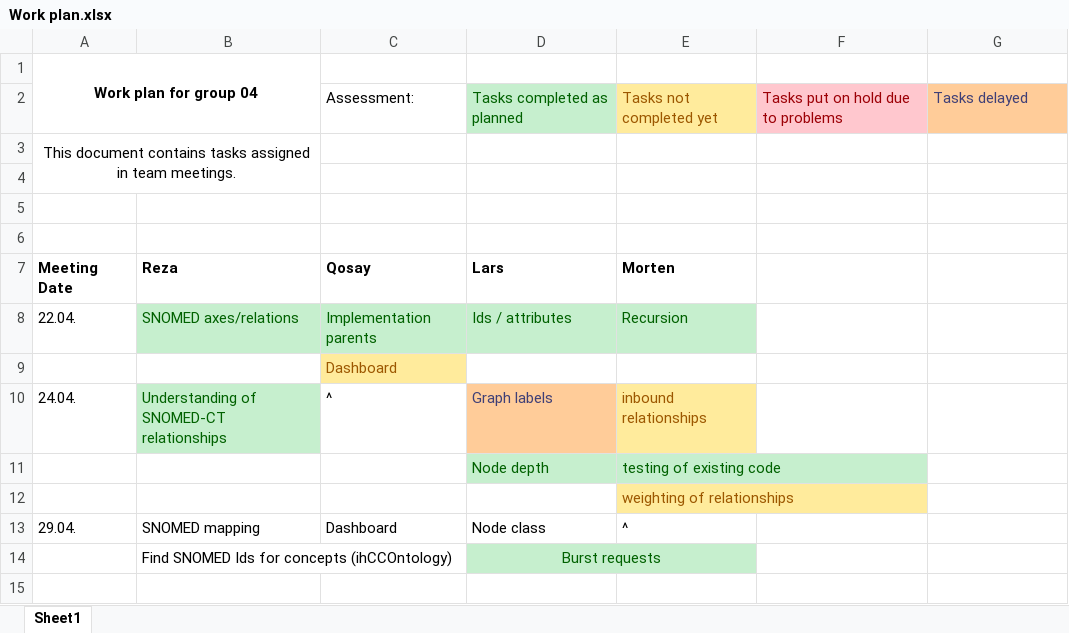
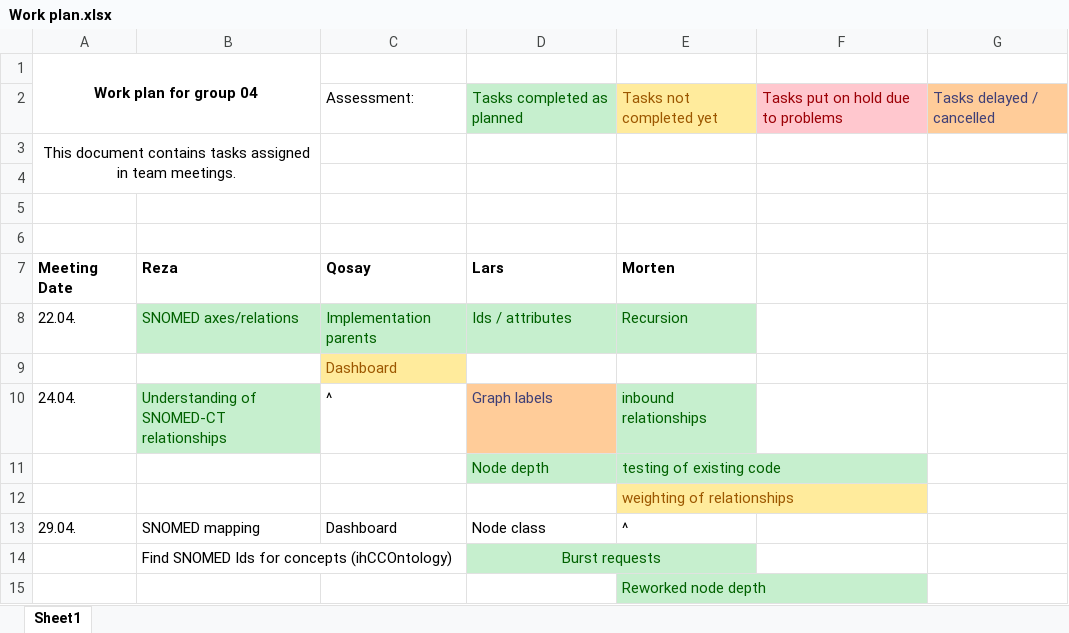
Before and after one commit to mortendreher/DSM-Group-04, an Excel workbook: group04/org/Work plan.xlsx, sheet Sheet1, drawn as a sheet; values as stored, in another font and other column widths than the file's, no borders; the diff names each change by its address in the sheet, - before the commit and + after, or states it on an @@ line.

Commit message:
Updated work plan
"Inbound relationships" task set to green, added "reworked node depth" task and set it to green

```diff
--- a/group04/org/Work plan.xlsx (sheet Sheet1)
+++ b/group04/org/Work plan.xlsx (sheet Sheet1)
-G2: Tasks delayed
+G2: Tasks delayed / cancelled
@@ E10 fill: #FFEB9C → #C6EFCE, text colour: #9C5700 → #006100 @@
+row 15:  |  |  |  | Reworked node depth
```
